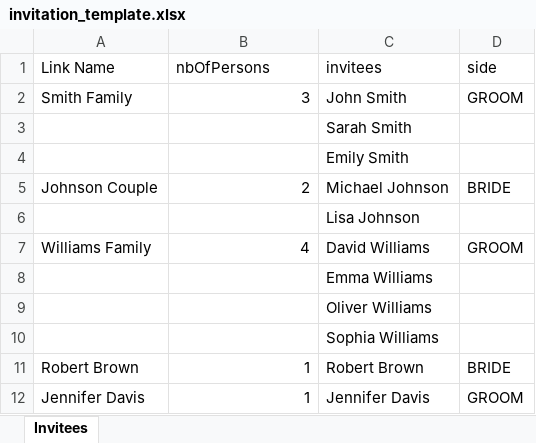
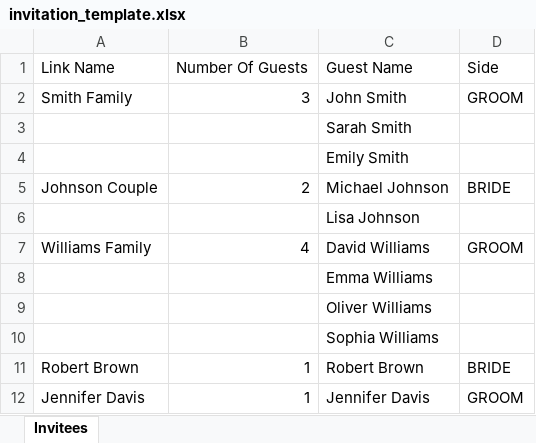
Before and after one commit to nazihsaba/vows-voyage-creator, an Excel workbook: public/invitation_template.xlsx, sheet Invitees, drawn as a sheet; values as stored, in another font and other column widths than the file's, no borders; removed rows and columns are numbered as before the commit, all else as after; the diff names each change by its address in the sheet, - before the commit and + after, or states it on an @@ line.

```diff
--- a/public/invitation_template.xlsx (sheet Invitees)
+++ b/public/invitation_template.xlsx (sheet Invitees)
-row 1: Link Name | nbOfPersons | invitees | side
+row 1: Link Name | Number Of Guests | Guest Name | Side
```
